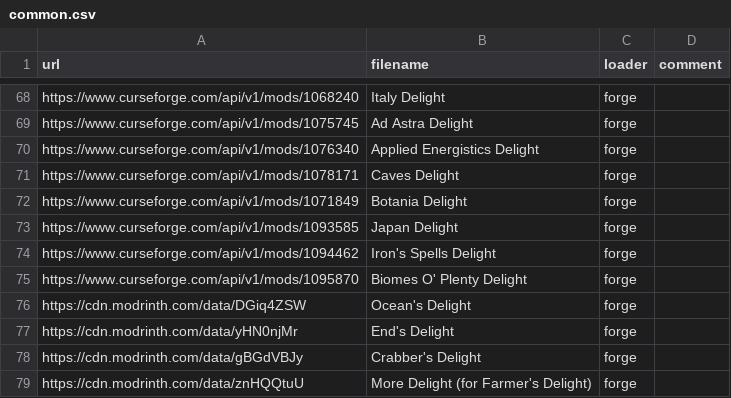
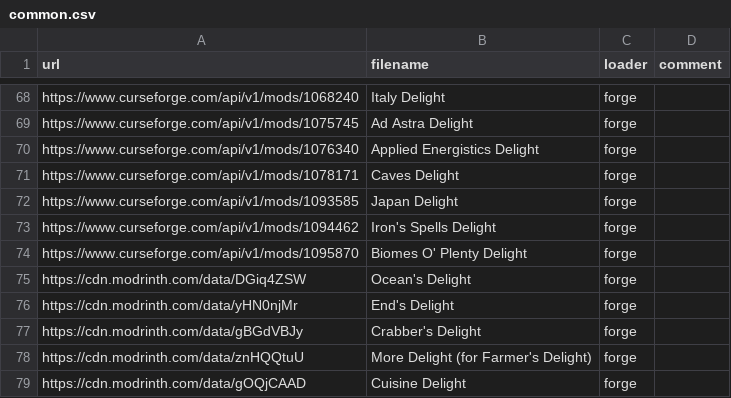
Before and after one commit to Kseen715/kaidame, a CSV file: getters/common.csv, drawn as a sheet; only a part is shown, gaps mark what is left out; the shorter side is filled out with more unchanged rows.

Commit message:
Add duplicate detection for URLs and filenames in CSV data

```diff
--- a/getters/common.csv
+++ b/getters/common.csv
@@ -71,3 +71,2 @@ url,filename,loader,comment
 "https://www.curseforge.com/api/v1/mods/1078171","Caves Delight","forge",""
-"https://www.curseforge.com/api/v1/mods/1071849","Botania Delight","forge",""
 "https://www.curseforge.com/api/v1/mods/1093585","Japan Delight","forge",""
```
Also changed, not shown: 1 other file.
